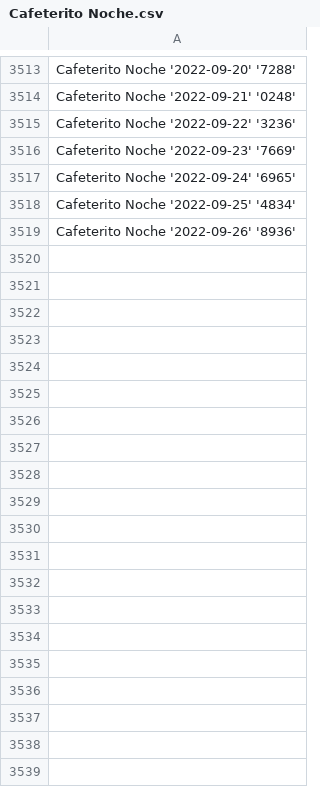
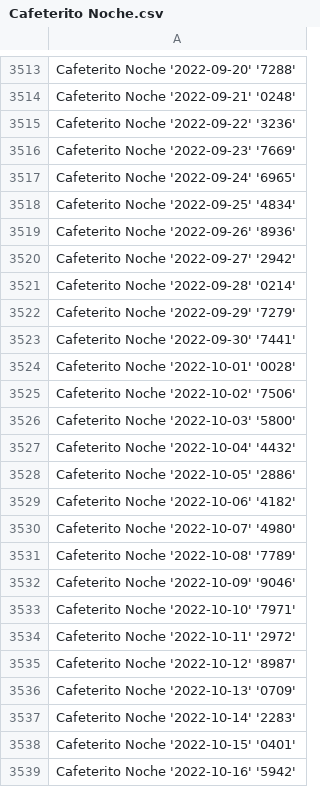
Before and after one commit to DysonParra/app-cli-selenium-gana-java, a CSV file: csv/all_days/Cafeterito Noche.csv, drawn as a sheet; only a part is shown, gaps mark what is left out; the diff covers the shown part only; the diff names each change by its address in the sheet, - before the commit and + after, or states it on an @@ line.

```diff
--- a/csv/all_days/Cafeterito Noche.csv
+++ b/csv/all_days/Cafeterito Noche.csv
+row 3520: Cafeterito Noche '2022-09-27' '2942'
+row 3521: Cafeterito Noche '2022-09-28' '0214'
+row 3522: Cafeterito Noche '2022-09-29' '7279'
+row 3523: Cafeterito Noche '2022-09-30' '7441'
+row 3524: Cafeterito Noche '2022-10-01' '0028'
+row 3525: Cafeterito Noche '2022-10-02' '7506'
+row 3526: Cafeterito Noche '2022-10-03' '5800'
+row 3527: Cafeterito Noche '2022-10-04' '4432'
+row 3528: Cafeterito Noche '2022-10-05' '2886'
+row 3529: Cafeterito Noche '2022-10-06' '4182'
+row 3530: Cafeterito Noche '2022-10-07' '4980'
+row 3531: Cafeterito Noche '2022-10-08' '7789'
+row 3532: Cafeterito Noche '2022-10-09' '9046'
+row 3533: Cafeterito Noche '2022-10-10' '7971'
+row 3534: Cafeterito Noche '2022-10-11' '2972'
+row 3535: Cafeterito Noche '2022-10-12' '8987'
+row 3536: Cafeterito Noche '2022-10-13' '0709'
+row 3537: Cafeterito Noche '2022-10-14' '2283'
+row 3538: Cafeterito Noche '2022-10-15' '0401'
+row 3539: Cafeterito Noche '2022-10-16' '5942'
```
Also changed, not shown: 11 added rows elsewhere in this file, csv/all_days/Antioquenita 1.csv, csv/all_days/Astro Luna.csv, 32 other files.
